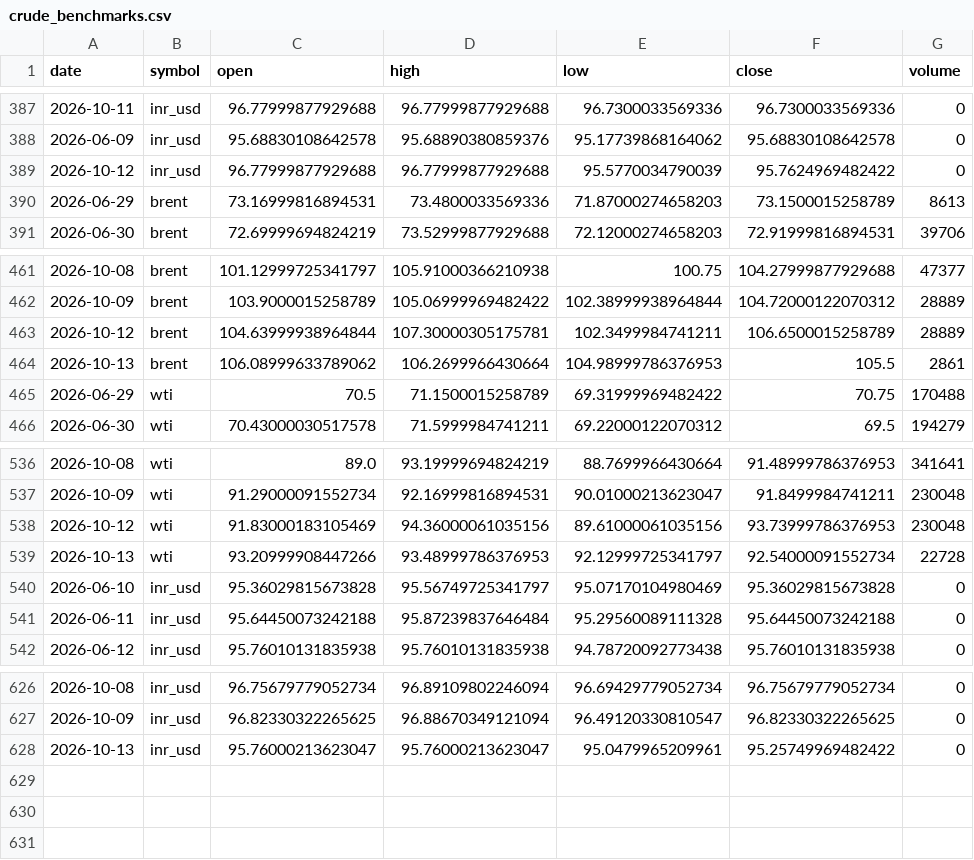
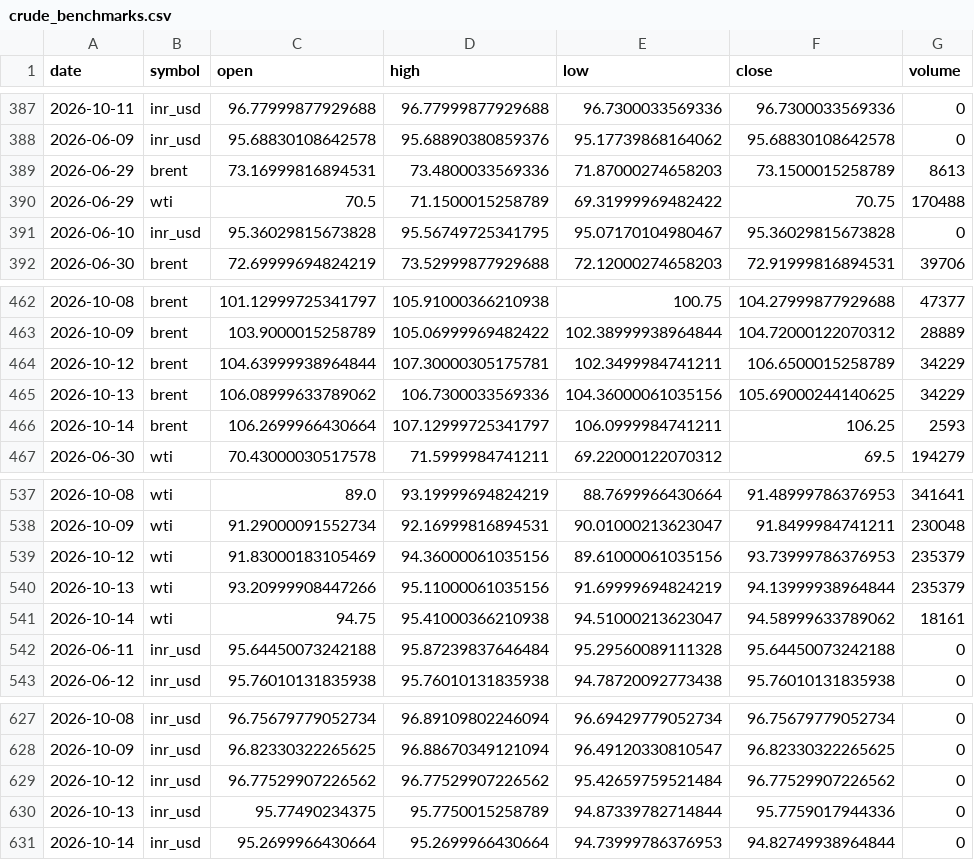
Before and after one commit to ImmadiVenkatesh/india-energy-dashboard, a CSV file: data/crude_benchmarks.csv, drawn as a sheet; only a part is shown, gaps mark what is left out.

```diff
--- a/data/crude_benchmarks.csv
+++ b/data/crude_benchmarks.csv
@@ -388,4 +388,5 @@ date,symbol,open,high,low,close,volume
 2026-06-09,inr_usd,95.68830108642578,95.68890380859376,95.17739868164062,95.68830108642578,0
-2026-10-12,inr_usd,96.77999877929688,96.77999877929688,95.5770034790039,95.7624969482422,0
 2026-06-29,brent,73.16999816894531,73.4800033569336,71.87000274658203,73.1500015258789,8613
+2026-06-29,wti,70.5,71.1500015258789,69.31999969482422,70.75,170488
+2026-06-10,inr_usd,95.36029815673828,95.56749725341795,95.07170104980467,95.36029815673828,0
 2026-06-30,brent,72.69999694824219,73.52999877929688,72.12000274658203,72.91999816894531,39706
@@ -462,5 +463,5 @@ date,symbol,open,high,low,close,volume
 2026-10-09,brent,103.9000015258789,105.06999969482422,102.38999938964844,104.72000122070312,28889
-2026-10-12,brent,104.63999938964844,107.30000305175781,102.3499984741211,106.6500015258789,28889
-2026-10-13,brent,106.08999633789062,106.2699966430664,104.98999786376953,105.5,2861
-2026-06-29,wti,70.5,71.1500015258789,69.31999969482422,70.75,170488
+2026-10-12,brent,104.63999938964844,107.30000305175781,102.3499984741211,106.6500015258789,34229
+2026-10-13,brent,106.08999633789062,106.7300033569336,104.36000061035156,105.69000244140625,34229
+2026-10-14,brent,106.2699966430664,107.12999725341797,106.0999984741211,106.25,2593
 2026-06-30,wti,70.43000030517578,71.5999984741211,69.22000122070312,69.5,194279
@@ -537,5 +538,5 @@ date,symbol,open,high,low,close,volume
 2026-10-09,wti,91.29000091552734,92.16999816894531,90.01000213623047,91.8499984741211,230048
-2026-10-12,wti,91.83000183105469,94.36000061035156,89.61000061035156,93.73999786376953,230048
-2026-10-13,wti,93.20999908447266,93.48999786376953,92.12999725341797,92.54000091552734,22728
-2026-06-10,inr_usd,95.36029815673828,95.56749725341797,95.07170104980469,95.36029815673828,0
+2026-10-12,wti,91.83000183105469,94.36000061035156,89.61000061035156,93.73999786376953,235379
+2026-10-13,wti,93.20999908447266,95.11000061035156,91.69999694824219,94.13999938964844,235379
+2026-10-14,wti,94.75,95.41000366210938,94.51000213623047,94.58999633789062,18161
 2026-06-11,inr_usd,95.64450073242188,95.87239837646484,95.29560089111328,95.64450073242188,0
@@ -627,2 +628,4 @@ date,symbol,open,high,low,close,volume
 2026-10-09,inr_usd,96.82330322265625,96.88670349121094,96.49120330810547,96.82330322265625,0
-2026-10-13,inr_usd,95.76000213623047,95.76000213623047,95.0479965209961,95.25749969482422,0
+2026-10-12,inr_usd,96.77529907226562,96.77529907226562,95.42659759521484,96.77529907226562,0
+2026-10-13,inr_usd,95.77490234375,95.7750015258789,94.87339782714844,95.7759017944336,0
+2026-10-14,inr_usd,95.2699966430664,95.2699966430664,94.73999786376953,94.82749938964844,0
```
Also changed, not shown: data/markets.csv, data/spr_history.csv, 7 other files.
